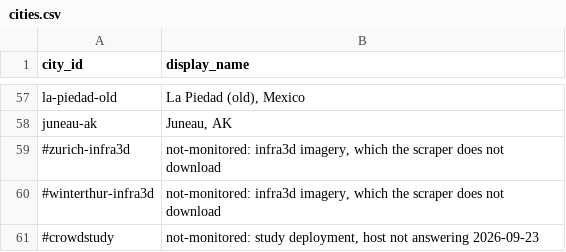
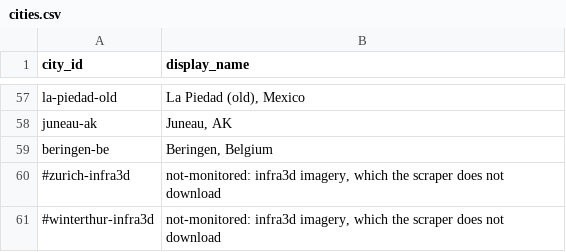
Before and after one commit to ProjectSidewalk/sidewalk-panorama-tools, a CSV file: log_analyzer/cities.csv, drawn as a sheet; only a part is shown, gaps mark what is left out; the shorter side is filled out with more unchanged rows.

```diff
--- a/log_analyzer/cities.csv
+++ b/log_analyzer/cities.csv
@@ -58,2 +58,3 @@ la-piedad-old,"La Piedad (old), Mexico"
 juneau-ak,"Juneau, AK"
+beringen-be,"Beringen, Belgium"
 #zurich-infra3d,"not-monitored: infra3d imagery, which the scraper does not download"
```
